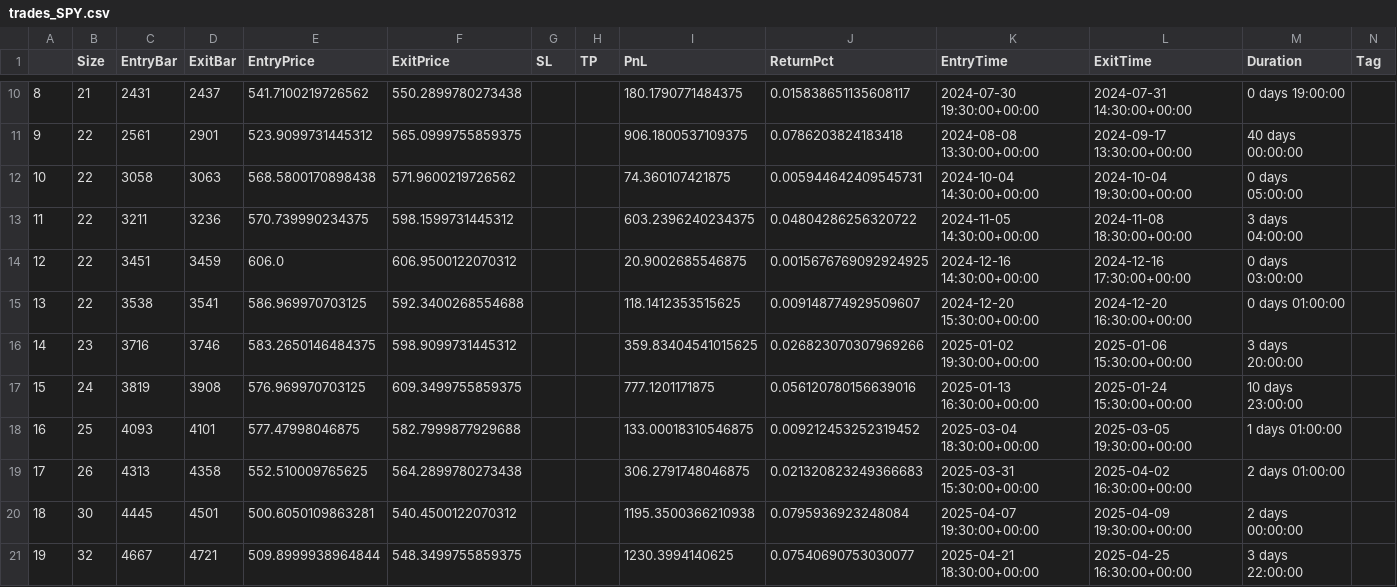
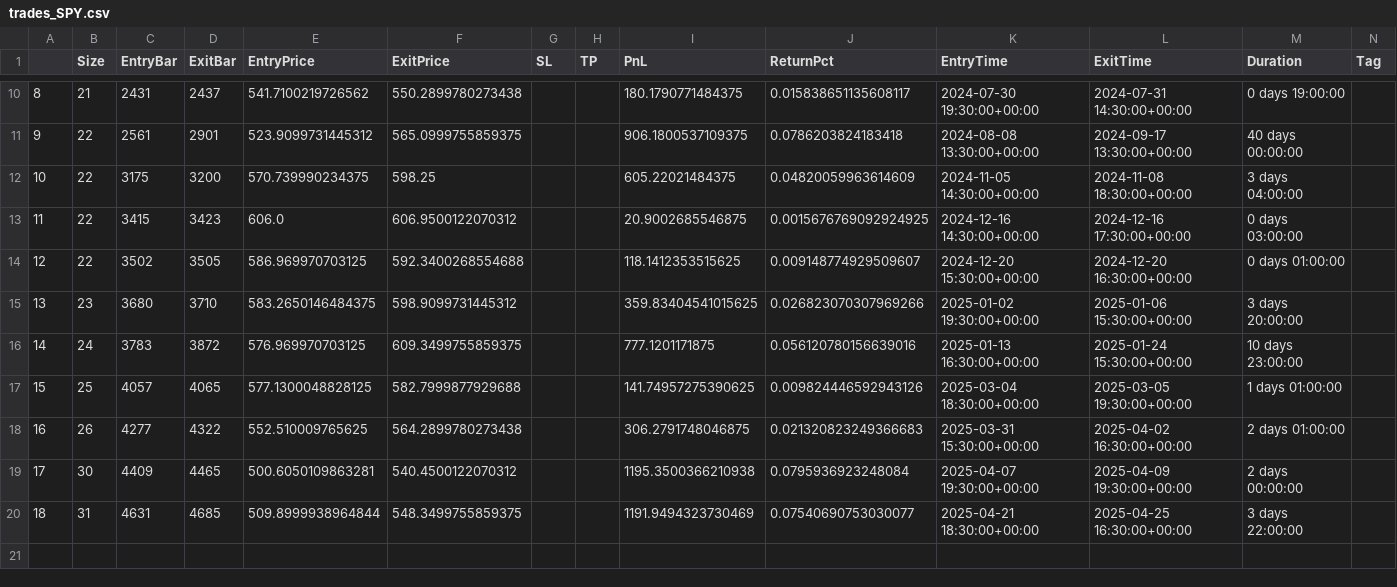
Before and after one commit to LinderCa/Notebooks_Trading, a CSV file: notebooks/data/backtesting/trades_SPY.csv, drawn as a sheet; only a part is shown, gaps mark what is left out; removed rows and columns are numbered as before the commit, all else as after; rows hold the shown columns only; the diff names each change by its address in the sheet, - before the commit and + after, or states it on an @@ line.

Commit message:
Actualizar resultados del notebook

```diff
--- a/notebooks/data/backtesting/trades_SPY.csv
+++ b/notebooks/data/backtesting/trades_SPY.csv
-row 12: 10 | 22 | 3058 | 3063 | 568.5800170898438 | 571.9600219726562 |  |  | 74.360107421875 | 0.005944642409545731 | 2024-10-04 14:30:00+00:00 | 2024-10-04 19:30:00+00:00 | 0 days 05:00:00
@@ column A renumbered from row 12 down @@
-C12 (EntryBar): 3211
+C12 (EntryBar): 3175
-D12 (ExitBar): 3236
+D12 (ExitBar): 3200
-F12 (ExitPrice): 598.1599731445312
+F12 (ExitPrice): 598.25
-I12 (PnL): 603.2396240234375
+I12 (PnL): 605.22021484375
-J12 (ReturnPct): 0.04804286256320722
+J12 (ReturnPct): 0.04820059963614609
-C13 (EntryBar): 3451
+C13 (EntryBar): 3415
-D13 (ExitBar): 3459
+D13 (ExitBar): 3423
-C14 (EntryBar): 3538
+C14 (EntryBar): 3502
-D14 (ExitBar): 3541
+D14 (ExitBar): 3505
-C15 (EntryBar): 3716
+C15 (EntryBar): 3680
-D15 (ExitBar): 3746
+D15 (ExitBar): 3710
-C16 (EntryBar): 3819
+C16 (EntryBar): 3783
-D16 (ExitBar): 3908
+D16 (ExitBar): 3872
-C17 (EntryBar): 4093
+C17 (EntryBar): 4057
-D17 (ExitBar): 4101
+D17 (ExitBar): 4065
-E17 (EntryPrice): 577.47998046875
+E17 (EntryPrice): 577.1300048828125
-I17 (PnL): 133.00018310546875
+I17 (PnL): 141.74957275390625
-J17 (ReturnPct): 0.009212453252319452
+J17 (ReturnPct): 0.009824446592943126
-C18 (EntryBar): 4313
+C18 (EntryBar): 4277
-D18 (ExitBar): 4358
+D18 (ExitBar): 4322
-C19 (EntryBar): 4445
+C19 (EntryBar): 4409
-D19 (ExitBar): 4501
+D19 (ExitBar): 4465
-B20 (Size): 32
+B20 (Size): 31
-C20 (EntryBar): 4667
+C20 (EntryBar): 4631
-D20 (ExitBar): 4721
+D20 (ExitBar): 4685
-I20 (PnL): 1230.3994140625
+I20 (PnL): 1191.9494323730469
```
Also changed, not shown: notebooks/data/backtesting/result.csv, notebooks/data/backtesting/trades_AAPL.csv, 5 other files.
